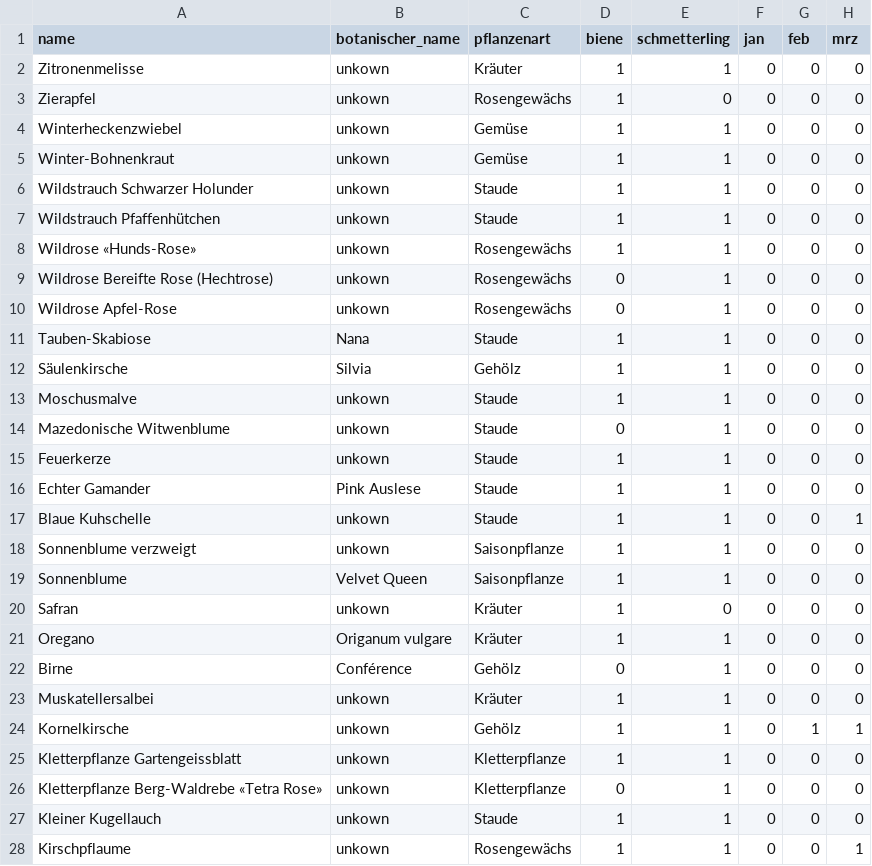
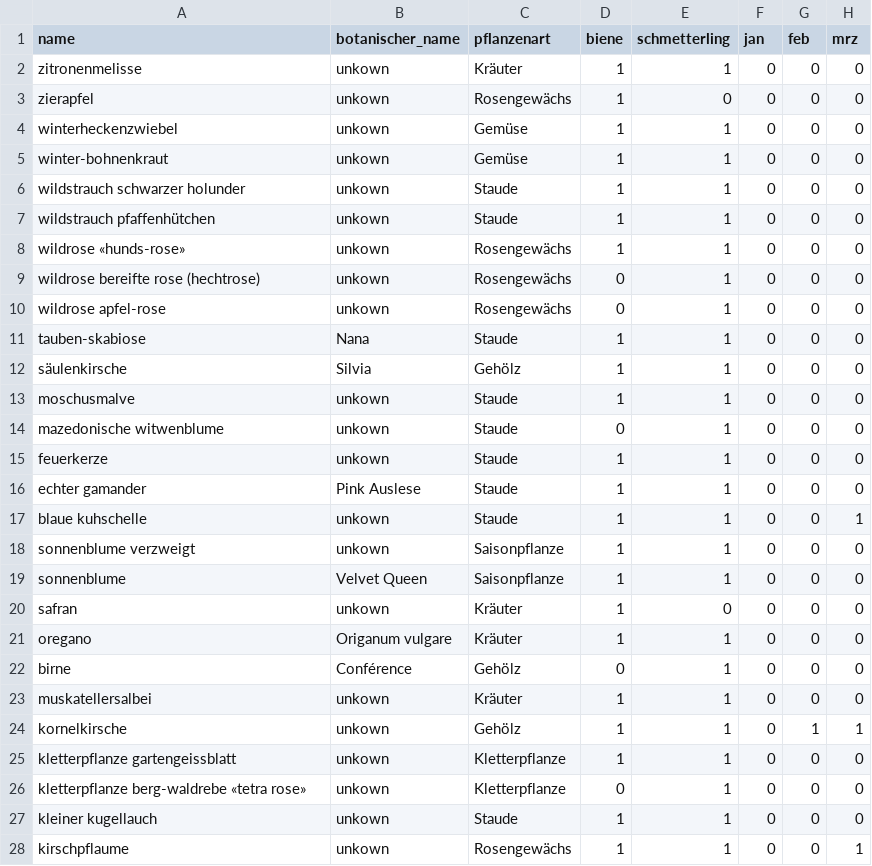
Before and after one commit to retoburch/BioDivBalkonia, a CSV file: Import/plants_df.csv, drawn as a sheet; only a part is shown; the diff covers the shown part only; the diff names each change by its address in the sheet, - before the commit and + after, or states it on an @@ line.

Commit message:
Input-Function und Bienenscore

```diff
--- a/Import/plants_df.csv
+++ b/Import/plants_df.csv
-A2 (name): Zitronenmelisse
+A2 (name): zitronenmelisse
-A3 (name): Zierapfel
+A3 (name): zierapfel
-A4 (name): Winterheckenzwiebel
+A4 (name): winterheckenzwiebel
-A5 (name): Winter-Bohnenkraut
+A5 (name): winter-bohnenkraut
-A6 (name): Wildstrauch Schwarzer Holunder
+A6 (name): wildstrauch schwarzer holunder
-A7 (name): Wildstrauch Pfaffenhütchen
+A7 (name): wildstrauch pfaffenhütchen
-A8 (name): Wildrose «Hunds-Rose»
+A8 (name): wildrose «hunds-rose»
-A9 (name): Wildrose Bereifte Rose (Hechtrose)
+A9 (name): wildrose bereifte rose (hechtrose)
-A10 (name): Wildrose Apfel-Rose
+A10 (name): wildrose apfel-rose
-A11 (name): Tauben-Skabiose
+A11 (name): tauben-skabiose
-A12 (name): Säulenkirsche
+A12 (name): säulenkirsche
-A13 (name): Moschusmalve
+A13 (name): moschusmalve
-A14 (name): Mazedonische Witwenblume
+A14 (name): mazedonische witwenblume
-A15 (name): Feuerkerze
+A15 (name): feuerkerze
-A16 (name): Echter Gamander
+A16 (name): echter gamander
-A17 (name): Blaue Kuhschelle
+A17 (name): blaue kuhschelle
-A18 (name): Sonnenblume verzweigt
+A18 (name): sonnenblume verzweigt
-A19 (name): Sonnenblume
+A19 (name): sonnenblume
-A20 (name): Safran
+A20 (name): safran
-A21 (name): Oregano
+A21 (name): oregano
-A22 (name): Birne
+A22 (name): birne
-A23 (name): Muskatellersalbei
+A23 (name): muskatellersalbei
-A24 (name): Kornelkirsche
+A24 (name): kornelkirsche
-A25 (name): Kletterpflanze Gartengeissblatt
+A25 (name): kletterpflanze gartengeissblatt
-A26 (name): Kletterpflanze Berg-Waldrebe «Tetra Rose»
+A26 (name): kletterpflanze berg-waldrebe «tetra rose»
-A27 (name): Kleiner Kugellauch
+A27 (name): kleiner kugellauch
-A28 (name): Kirschpflaume
+A28 (name): kirschpflaume
```
Also changed, not shown: 83 edited cells elsewhere in this file, 1 other file.
